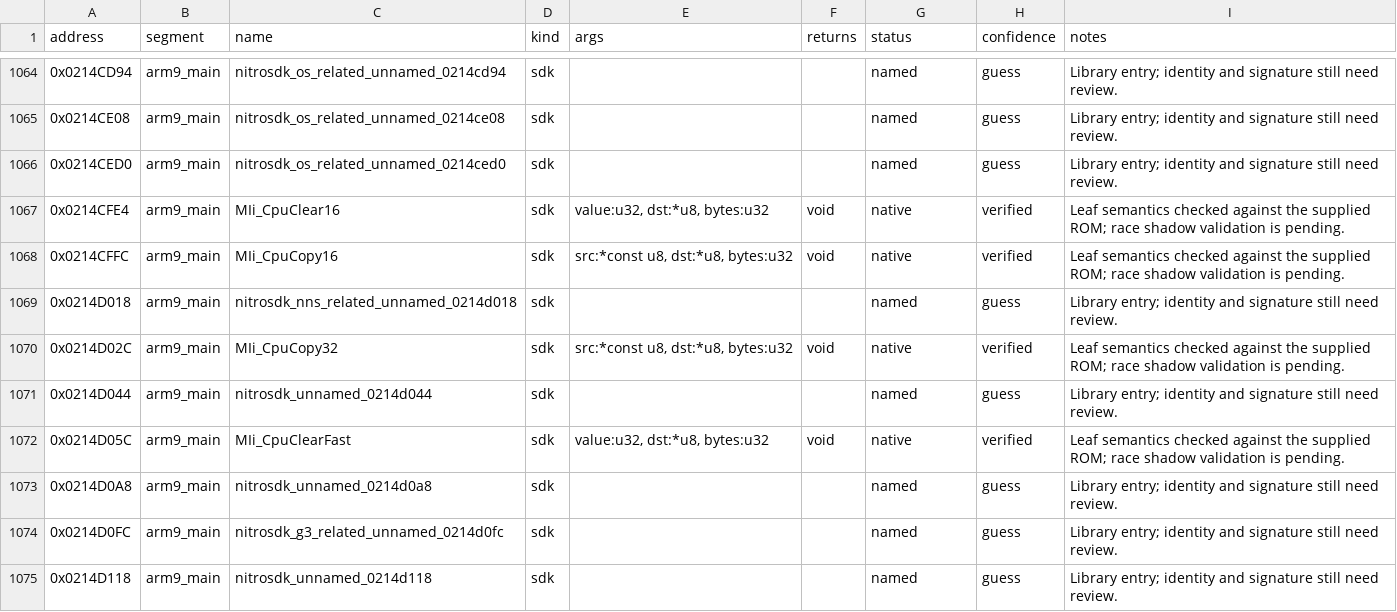
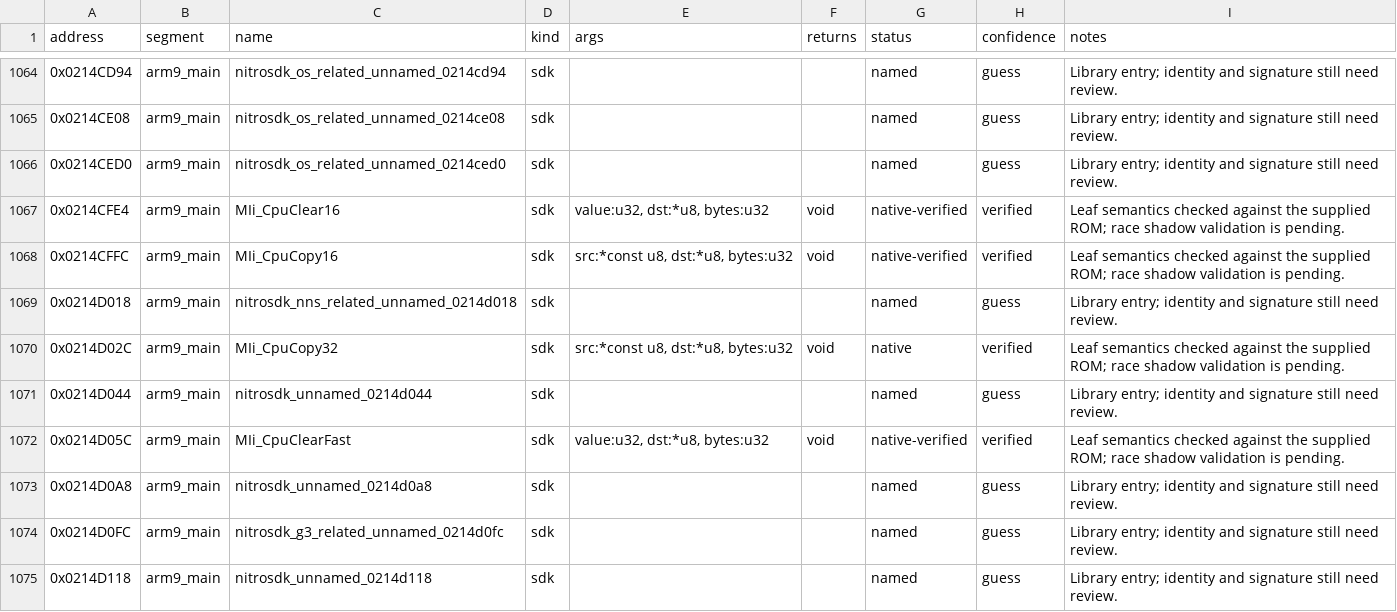
Before and after one commit to CameronStorer/MKDS-Native-Builder, a CSV file: dictionary/sdk_functions.csv, drawn as a sheet; only a part is shown, gaps mark what is left out; the diff covers the shown part only.

```diff
--- a/dictionary/sdk_functions.csv
+++ b/dictionary/sdk_functions.csv
@@ -1066,4 +1066,4 @@ address,segment,name,kind,args,returns,status,confidence,notes
 0x0214CED0,arm9_main,nitrosdk_os_related_unnamed_0214ced0,sdk,,,named,guess,Library entry; identity and signature still need review.
-0x0214CFE4,arm9_main,MIi_CpuClear16,sdk,"value:u32, dst:*u8, bytes:u32",void,native,verified,Leaf semantics checked against the supplied ROM; race shadow validation is pending.
-0x0214CFFC,arm9_main,MIi_CpuCopy16,sdk,"src:*const u8, dst:*u8, bytes:u32",void,native,verified,Leaf semantics checked against the supplied ROM; race shadow validation is pending.
+0x0214CFE4,arm9_main,MIi_CpuClear16,sdk,"value:u32, dst:*u8, bytes:u32",void,native-verified,verified,Leaf semantics checked against the supplied ROM; race shadow validation is pending.
+0x0214CFFC,arm9_main,MIi_CpuCopy16,sdk,"src:*const u8, dst:*u8, bytes:u32",void,native-verified,verified,Leaf semantics checked against the supplied ROM; race shadow validation is pending.
 0x0214D018,arm9_main,nitrosdk_nns_related_unnamed_0214d018,sdk,,,named,guess,Library entry; identity and signature still need review.
@@ -1071,3 +1071,3 @@ address,segment,name,kind,args,returns,status,confidence,notes
 0x0214D044,arm9_main,nitrosdk_unnamed_0214d044,sdk,,,named,guess,Library entry; identity and signature still need review.
-0x0214D05C,arm9_main,MIi_CpuClearFast,sdk,"value:u32, dst:*u8, bytes:u32",void,native,verified,Leaf semantics checked against the supplied ROM; race shadow validation is pending.
+0x0214D05C,arm9_main,MIi_CpuClearFast,sdk,"value:u32, dst:*u8, bytes:u32",void,native-verified,verified,Leaf semantics checked against the supplied ROM; race shadow validation is pending.
 0x0214D0A8,arm9_main,nitrosdk_unnamed_0214d0a8,sdk,,,named,guess,Library entry; identity and signature still need review.
```
Also changed, not shown: 7 edited cells elsewhere in this file, 1 other file.
